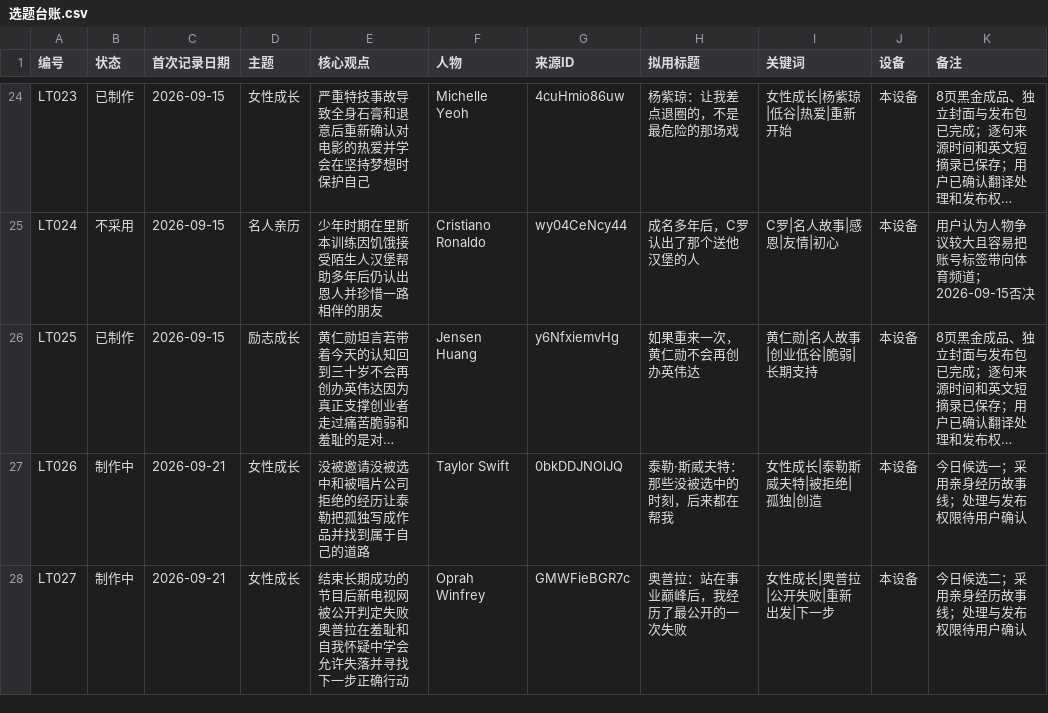
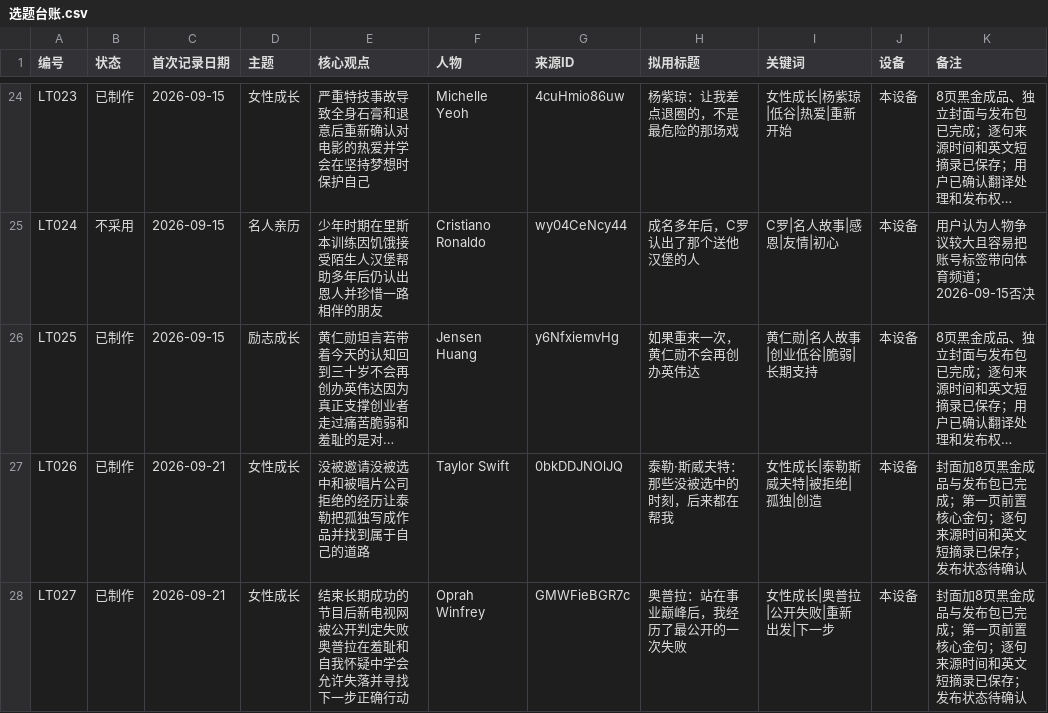
Before and after one commit to jhasschen-max/low-temperature-otter-content, a CSV file: data/选题台账.csv, drawn as a sheet; only a part is shown, gaps mark what is left out; long unchanged cells end in …; the diff names each change by its address in the sheet, - before the commit and + after, or states it on an @@ line.

```diff
--- a/data/选题台账.csv
+++ b/data/选题台账.csv
-B27:B28 (状态): 制作中
+B27:B28 (状态): 已制作
-K27 (备注): 今日候选一；采用亲身经历故事线；处理与发布权限待用户确认
+K27 (备注): 封面加8页黑金成品与发布包已完成；第一页前置核心金句；逐句来源时间和英文短摘录已保存；发布状态待确认
-K28 (备注): 今日候选二；采用亲身经历故事线；处理与发布权限待用户确认
+K28 (备注): 封面加8页黑金成品与发布包已完成；第一页前置核心金句；逐句来源时间和英文短摘录已保存；发布状态待确认
```
Also changed, not shown: data/发布记录.csv, data/来源台账.csv, 29 other files.
